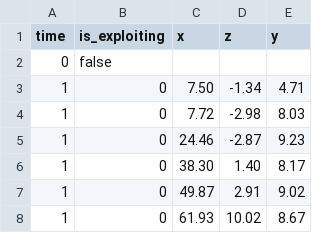
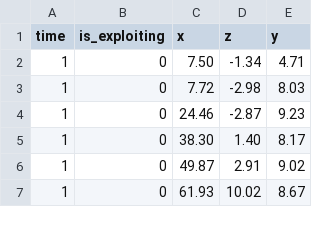
Before and after one commit to acuaroo/LTAATCE, a CSV file: data/data.csv, drawn as a sheet; only a part is shown; the diff names each change by its address in the sheet, - before the commit and + after, or states it on an @@ line.

```diff
--- a/data/data.csv
+++ b/data/data.csv
-row 2: 0 | false
```
Also changed, not shown: 3 other files.
